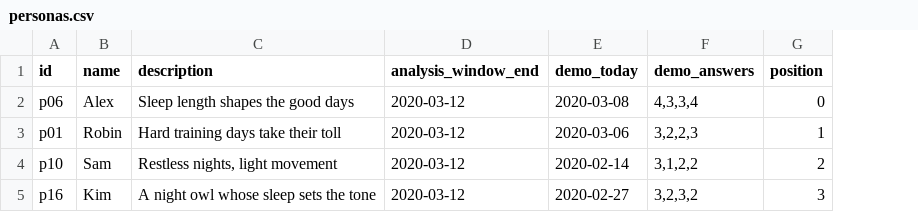
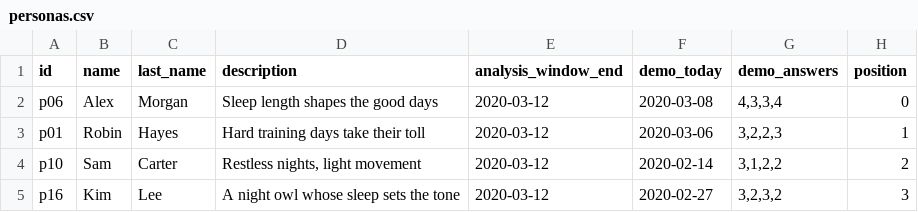
Before and after one commit to Hetaaa/HackYeah2026, a CSV file: backend/data/demo/personas.csv, drawn as a sheet; the diff names each change by its address in the sheet, - before the commit and + after, or states it on an @@ line.

```diff
--- a/backend/data/demo/personas.csv
+++ b/backend/data/demo/personas.csv
+column C (last_name), rows 2-5: Morgan | Hayes | Carter | Lee
```
Also changed, not shown: 16 other files.
